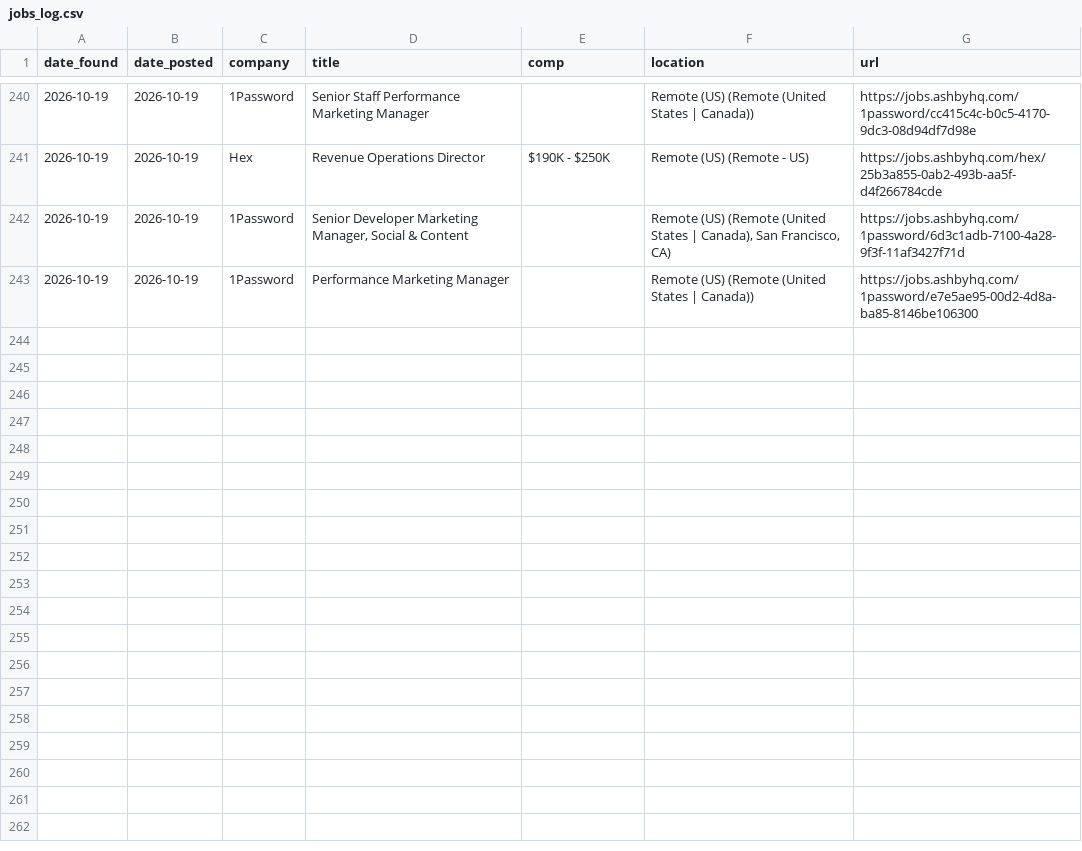
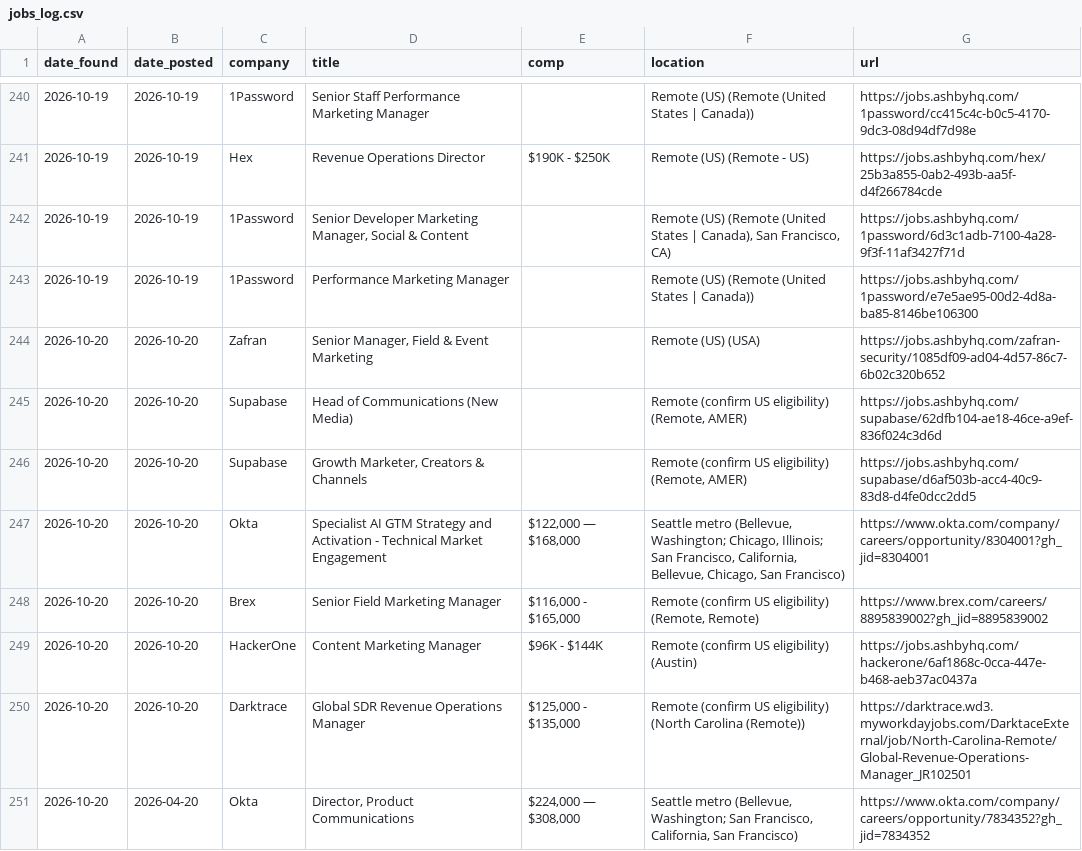
Before and after one commit to samsolemsaas/Job-bot, a CSV file: state/jobs_log.csv, drawn as a sheet; only a part is shown, gaps mark what is left out; the diff names each change by its address in the sheet, - before the commit and + after, or states it on an @@ line.

Commit message:
Update job bot state

```diff
--- a/state/jobs_log.csv
+++ b/state/jobs_log.csv
+row 244: 2026-10-20 | 2026-10-20 | Zafran | Senior Manager, Field & Event Marketing |  | Remote (US) (USA) | https://jobs.ashbyhq.com/zafran-security/1085df09-ad04-4d57-86c7-6b02c320b652
+row 245: 2026-10-20 | 2026-10-20 | Supabase | Head of Communications (New Media) |  | Remote (confirm US eligibility) (Remote, AMER) | https://jobs.ashbyhq.com/supabase/62dfb104-ae18-46ce-a9ef-836f024c3d6d
+row 246: 2026-10-20 | 2026-10-20 | Supabase | Growth Marketer, Creators & Channels |  | Remote (confirm US eligibility) (Remote, AMER) | https://jobs.ashbyhq.com/supabase/d6af503b-acc4-40c9-83d8-d4fe0dcc2dd5
+row 247: 2026-10-20 | 2026-10-20 | Okta | Specialist AI GTM Strategy and Activation - Technical Market Engagement | $122,000 — $168,000 | Seattle metro (Bellevue, Washington; Chicago, Illinois; San Francisco, California, Bellevue, Chicago, San Francisco) | https://www.okta.com/company/careers/opportunity/8304001?gh_jid=8304001
+row 248: 2026-10-20 | 2026-10-20 | Brex | Senior Field Marketing Manager | $116,000 - $165,000 | Remote (confirm US eligibility) (Remote, Remote) | https://www.brex.com/careers/8895839002?gh_jid=8895839002
+row 249: 2026-10-20 | 2026-10-20 | HackerOne | Content Marketing Manager | $96K - $144K | Remote (confirm US eligibility) (Austin) | https://jobs.ashbyhq.com/hackerone/6af1868c-0cca-447e-b468-aeb37ac0437a
+row 250: 2026-10-20 | 2026-10-20 | Darktrace | Global SDR Revenue Operations Manager | $125,000 - $135,000 | Remote (confirm US eligibility) (North Carolina (Remote)) | https://darktrace.wd3.myworkdayjobs.com/DarktaceExternal/job/North-Carolina-Remote/Global-Revenue-Operations-Manager_JR102501
+row 251: 2026-10-20 | 2026-04-20 | Okta | Director, Product Communications | $224,000 — $308,000 | Seattle metro (Bellevue, Washington; San Francisco, California, San Francisco) | https://www.okta.com/company/careers/opportunity/7834352?gh_jid=7834352
```
Also changed, not shown: 1 other file.
